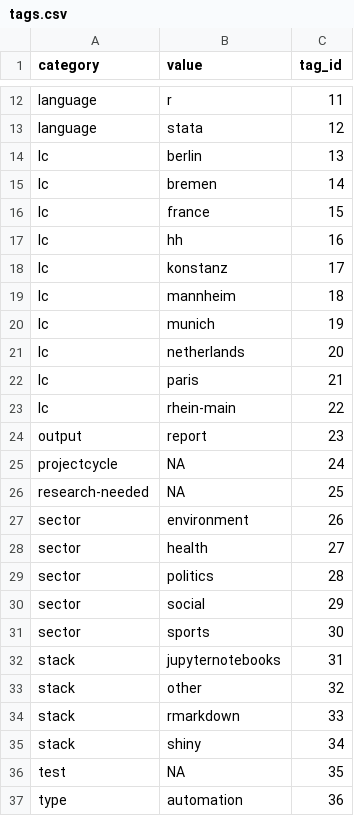
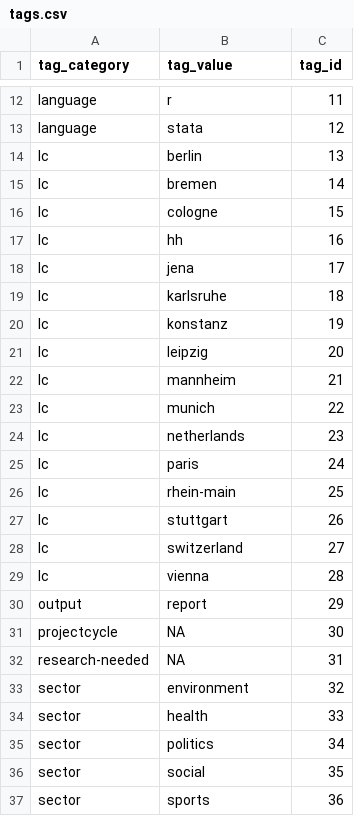
Before and after one commit to CorrelAid/projectutils, a CSV file: inst/tags.csv, drawn as a sheet; only a part is shown, gaps mark what is left out; the diff covers the shown part only.

```diff
--- a/inst/tags.csv
+++ b/inst/tags.csv
@@ -1 +1 @@
-category,value,tag_id
+tag_category,tag_value,tag_id
@@ -15,23 +15,23 @@ lc,berlin,13
 lc,bremen,14
-lc,france,15
+lc,cologne,15
 lc,hh,16
-lc,konstanz,17
-lc,mannheim,18
-lc,munich,19
-lc,netherlands,20
-lc,paris,21
-lc,rhein-main,22
-output,report,23
-projectcycle,NA,24
-research-needed,NA,25
-sector,environment,26
-sector,health,27
-sector,politics,28
-sector,social,29
-sector,sports,30
-stack,jupyternotebooks,31
-stack,other,32
-stack,rmarkdown,33
-stack,shiny,34
-test,NA,35
-type,automation,36
+lc,jena,17
+lc,karlsruhe,18
+lc,konstanz,19
+lc,leipzig,20
+lc,mannheim,21
+lc,munich,22
+lc,netherlands,23
+lc,paris,24
+lc,rhein-main,25
+lc,stuttgart,26
+lc,switzerland,27
+lc,vienna,28
+output,report,29
+projectcycle,NA,30
+research-needed,NA,31
+sector,environment,32
+sector,health,33
+sector,politics,34
+sector,social,35
+sector,sports,36
```
Also changed, not shown: 6 added rows and 25 edited cells elsewhere in this file, inst/status.csv, 22 other files.
